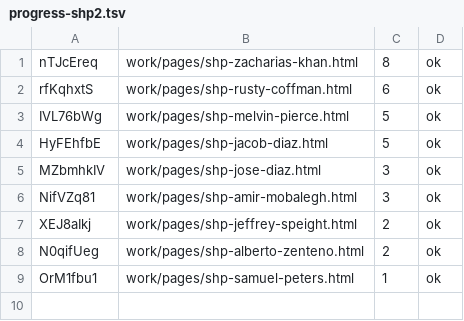
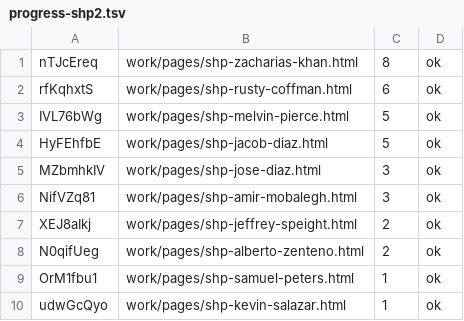
Before and after one commit to josephdittmanappraiser-ai/contractorupdates, a TSV file: work/runs/2026-10-26/progress-shp2.tsv, drawn as a sheet.

```diff
--- a/work/runs/2026-10-26/progress-shp2.tsv
+++ b/work/runs/2026-10-26/progress-shp2.tsv
@@ -9 +9,2 @@ N0qifUeg	work/pages/shp-alberto-zenteno.html	2	ok
 OrM1fbu1	work/pages/shp-samuel-peters.html	1	ok
+udwGcQyo	work/pages/shp-kevin-salazar.html	1	ok
```
